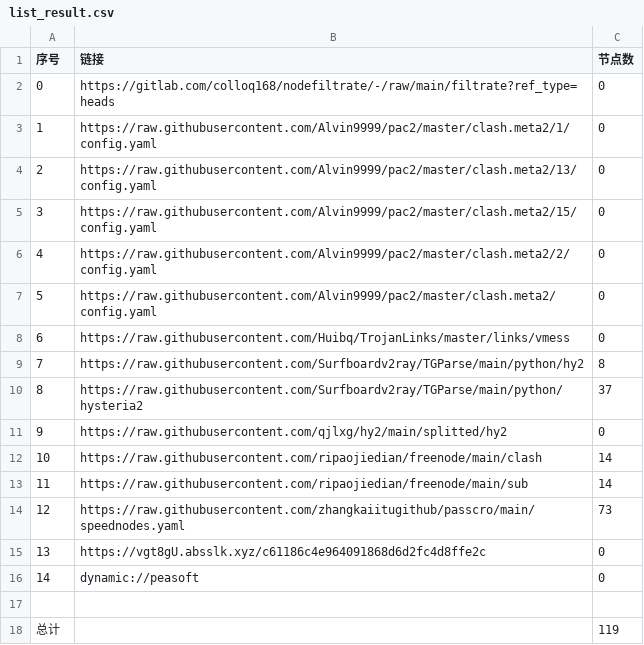
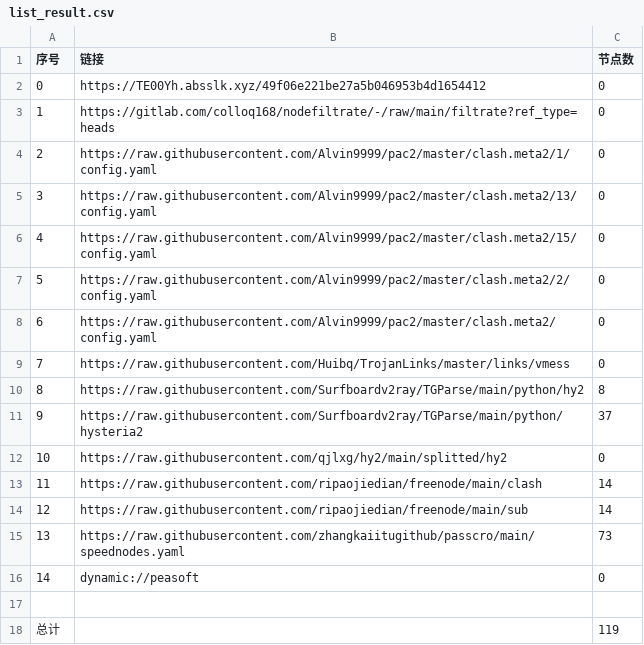
Before and after one commit to mkmkgo/AutoMergePublicNodes, a CSV file: list_result.csv, drawn as a sheet; removed rows and columns are numbered as before the commit, all else as after; the diff names each change by its address in the sheet, - before the commit and + after, or states it on an @@ line.

```diff
--- a/list_result.csv
+++ b/list_result.csv
+row 2: 0 | https://TE00Yh.absslk.xyz/49f06e221be27a5b046953b4d1654412 | 0
@@ column A (序号) renumbered between rows 3 and 15 @@
-row 15: 13 | https://vgt8gU.absslk.xyz/c61186c4e964091868d6d2fc4d8ffe2c | 0
```
Also changed, not shown: 21 other files.
